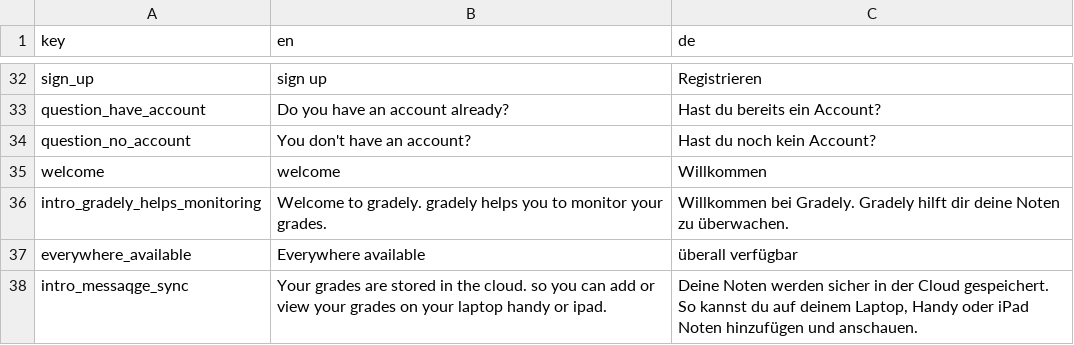
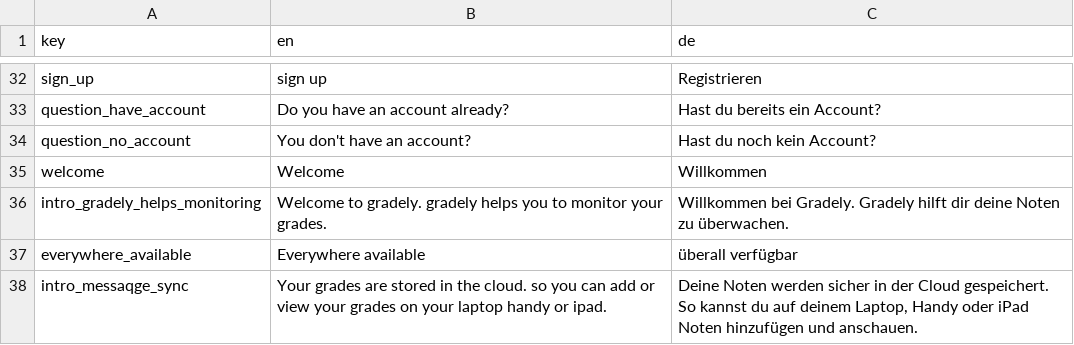
Before and after one commit to stonith404/gradely2, a CSV file: assets/translations/gradelyTranslation.csv, drawn as a sheet; only a part is shown, gaps mark what is left out.

```diff
--- a/assets/translations/gradelyTranslation.csv
+++ b/assets/translations/gradelyTranslation.csv
@@ -34,3 +34,3 @@ question_have_account,Do you have an account already?,Hast du bereits ein Accoun
 question_no_account,You don't have an account?,Hast du noch kein Account?
-welcome,welcome,Willkommen
+welcome,Welcome,Willkommen
 intro_gradely_helps_monitoring,"Welcome to gradely. gradely helps you to monitor your grades. ",Willkommen bei Gradely. Gradely hilft dir deine Noten zu überwachen.
```
Also changed, not shown: 33 other files.
